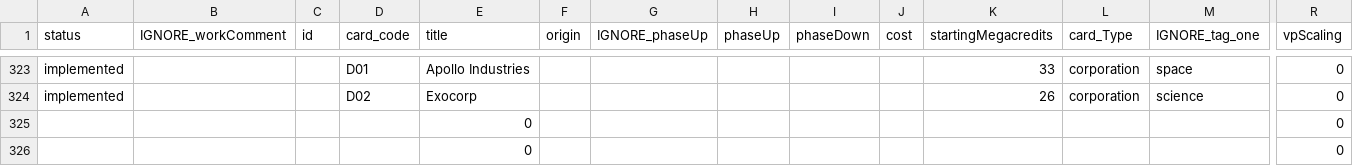
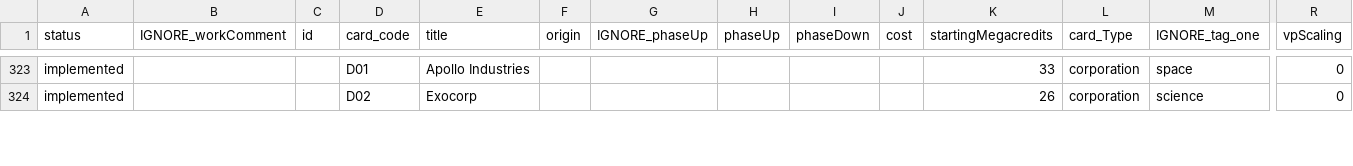
Before and after one commit to Mylaana/AresExpedition, a CSV file: parser/Input/card_list.csv, drawn as a sheet; only a part is shown, gaps mark what is left out; removed rows and columns are numbered as before the commit, all else as after; rows hold the shown columns only; the diff covers the shown part only; the diff names each change by its address in the sheet, - before the commit and + after, or states it on an @@ line.

Commit message:
updated cardlist csv

```diff
--- a/parser/Input/card_list.csv
+++ b/parser/Input/card_list.csv
-row 325:  |  |  |  | 0 |  |  |  |  |  |  |  |  | 0
-row 326:  |  |  |  | 0 |  |  |  |  |  |  |  |  | 0
```
Also changed, not shown: 2 added rows and 6 edited cells elsewhere in this file.
